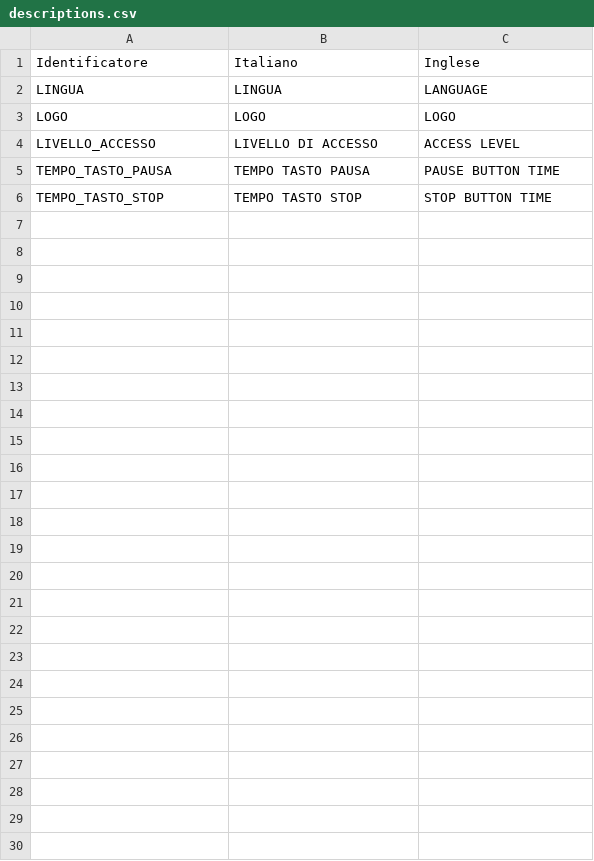
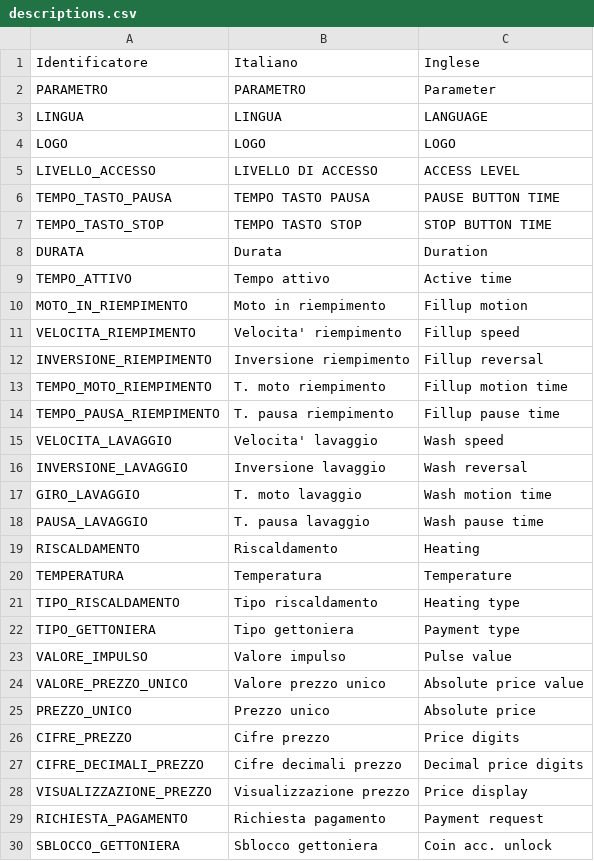
Before and after one commit to ZebFox/pluto-lavatrice, a CSV file: assets/translations/pars/descriptions.csv, drawn as a sheet; the diff names each change by its address in the sheet, - before the commit and + after, or states it on an @@ line.

```diff
--- a/assets/translations/pars/descriptions.csv
+++ b/assets/translations/pars/descriptions.csv
+row 2: PARAMETRO | PARAMETRO | Parameter
+row 8: DURATA | Durata | Duration
+row 9: TEMPO_ATTIVO | Tempo attivo | Active time
+row 10: MOTO_IN_RIEMPIMENTO | Moto in riempimento | Fillup motion
+row 11: VELOCITA_RIEMPIMENTO | Velocita' riempimento | Fillup speed
+row 12: INVERSIONE_RIEMPIMENTO | Inversione riempimento | Fillup reversal
+row 13: TEMPO_MOTO_RIEMPIMENTO | T. moto riempimento | Fillup motion time
+row 14: TEMPO_PAUSA_RIEMPIMENTO | T. pausa riempimento | Fillup pause time
+row 15: VELOCITA_LAVAGGIO | Velocita' lavaggio | Wash speed
+row 16: INVERSIONE_LAVAGGIO | Inversione lavaggio | Wash reversal
+row 17: GIRO_LAVAGGIO | T. moto lavaggio | Wash motion time
+row 18: PAUSA_LAVAGGIO | T. pausa lavaggio | Wash pause time
+row 19: RISCALDAMENTO | Riscaldamento | Heating
+row 20: TEMPERATURA | Temperatura | Temperature
+row 21: TIPO_RISCALDAMENTO | Tipo riscaldamento | Heating type
+row 22: TIPO_GETTONIERA | Tipo gettoniera | Payment type
+row 23: VALORE_IMPULSO | Valore impulso | Pulse value
+row 24: VALORE_PREZZO_UNICO | Valore prezzo unico | Absolute price value
+row 25: PREZZO_UNICO | Prezzo unico | Absolute price
+row 26: CIFRE_PREZZO | Cifre prezzo | Price digits
+row 27: CIFRE_DECIMALI_PREZZO | Cifre decimali prezzo | Decimal price digits
+row 28: VISUALIZZAZIONE_PREZZO | Visualizzazione prezzo | Price display
+row 29: RICHIESTA_PAGAMENTO | Richiesta pagamento | Payment request
+row 30: SBLOCCO_GETTONIERA | Sblocco gettoniera | Coin acc. unlock
```
Also changed, not shown: assets/translations/strings/strings.csv, 43 other files.
